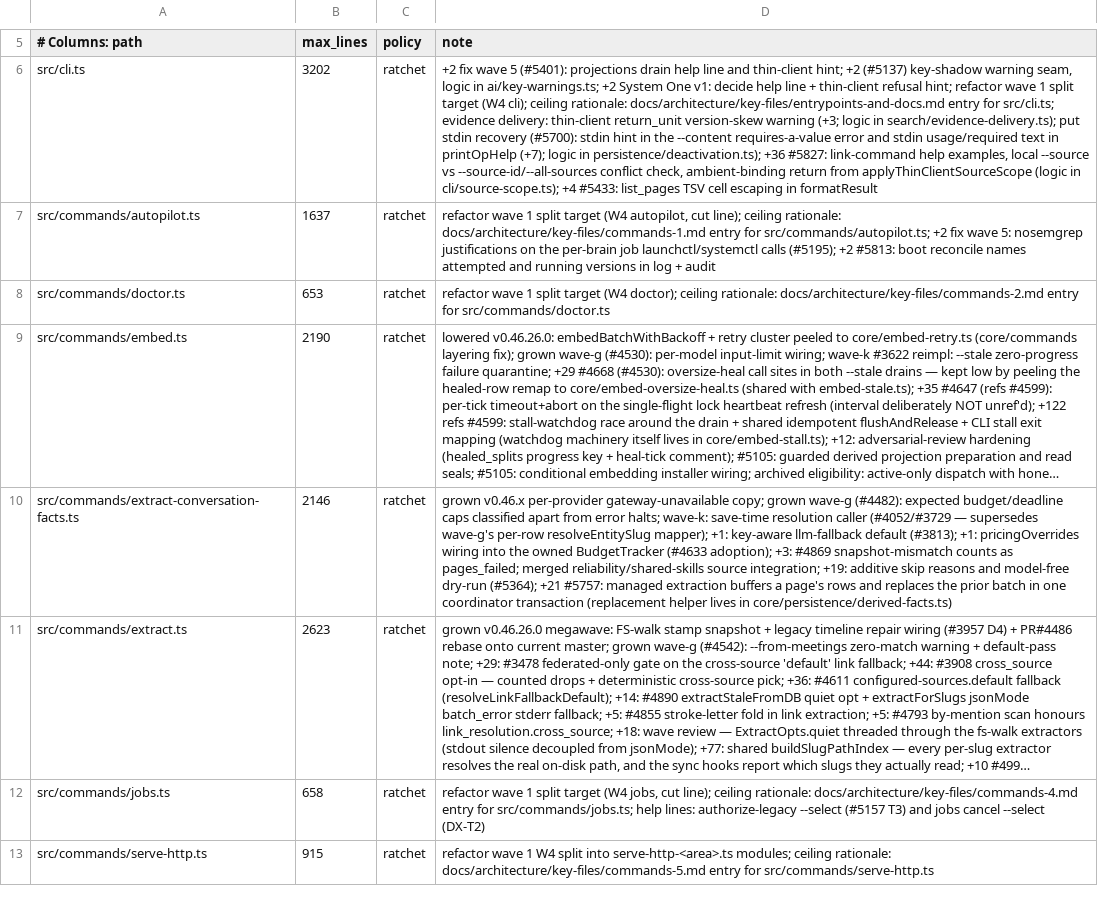
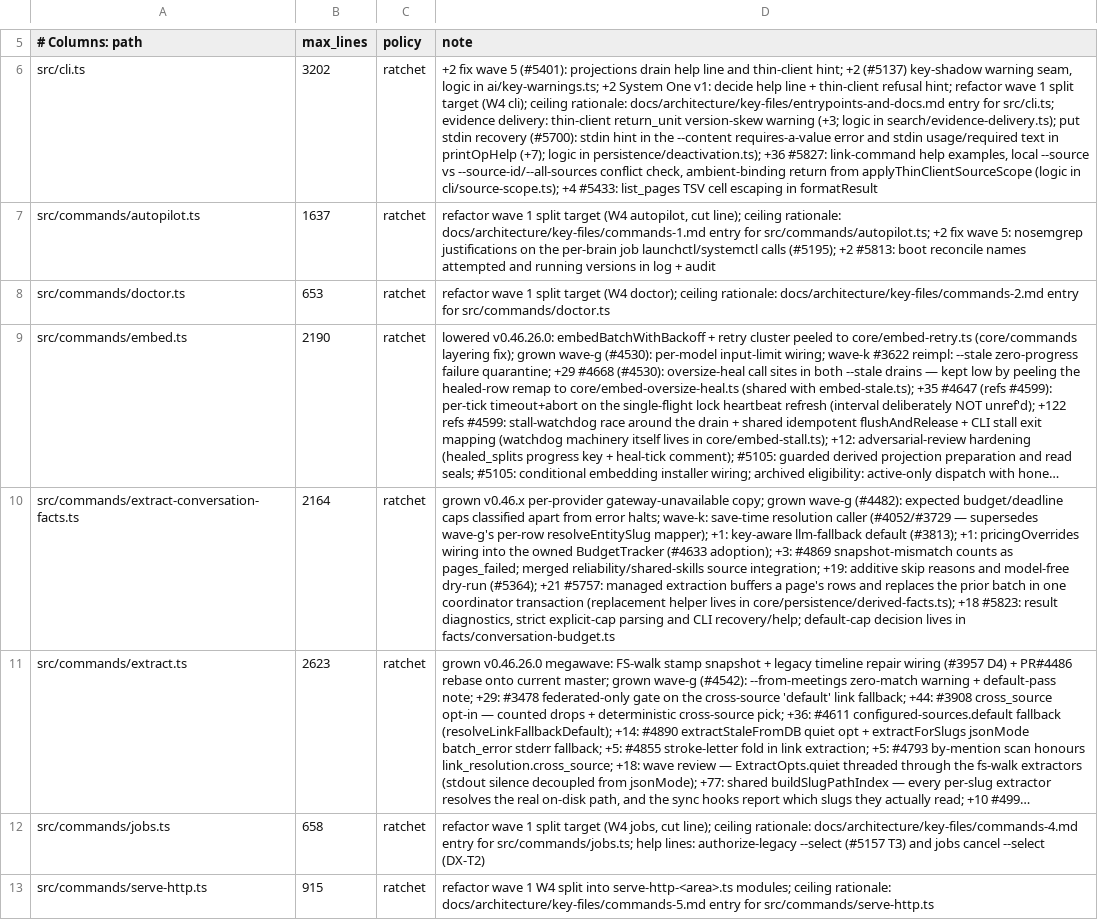
Before and after one commit to ActVox/gbrain, a TSV file: scripts/module-size-limits.tsv, drawn as a sheet; only a part is shown, gaps mark what is left out; long unchanged cells end in …; the diff names each change by its address in the sheet, - before the commit and + after, or states it on an @@ line.

Commit message:
fix(facts): preserve explicit caps on unpriced conversation models (#5825, #5823)
extract-conversation-facts, the conversation_facts_backfill cycle phase
and transcript-ingest facts always built a USD-capped BudgetTracker. On an
unpriced chat route (a subscription claude-cli model, a model id that ships
before its pricing row) reserve() refuses with no_pricing before the first
call, and the command reported it as a spent budget and told the operator
to raise a cap that can never help.

A shared conversationFactsCostCap() now drops only a DEFAULT cap, with a
warning, when the extraction model (or the opt-in parser's utility model)
has no price, consulting pricing.overrides; the embed-backfill default-cap
pattern. Explicit CLI/caller caps and either configured cycle cost cap stay
fail-closed; a no_pricing stop now carries budget_reason/budget_model,
counts as an error halt in the rollup, exits 1 and names pricing.overrides.
An invalid --max-cost-usd is rejected before work or background submission
instead of being silently ignored.

Module ceiling for extract-conversation-facts.ts 2146 -> 2164 and the
runExtractConversationFactsCore function baseline 372 -> 376.

Absorbs community PR #5825.
Closes #5823

Co-Authored-By: javieraldape <6430563+javieraldape@users.noreply.github.com>

```diff
--- a/scripts/module-size-limits.tsv
+++ b/scripts/module-size-limits.tsv
-B10 (max_lines): 2146
+B10 (max_lines): 2164
-D10 (note): …lives in core/persistence/derived-facts.ts)
+D10 (note): …lives in core/persistence/derived-facts.ts); +18 #5823: result diagnostics, strict explicit-cap parsing and CLI recovery/help; default-cap decision lives in facts/conversation-budget.ts
```
Also changed, not shown: scripts/function-size-baseline.tsv, 7 other files.
